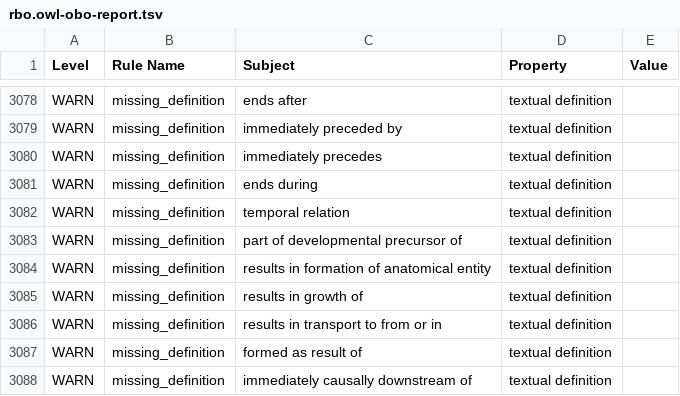
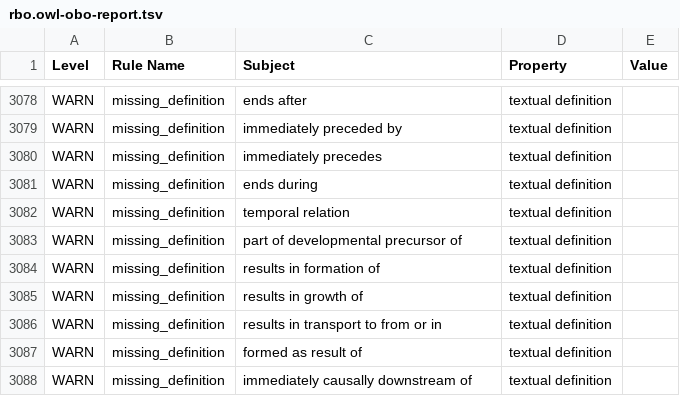
Before and after one commit to Radiobiology-Informatics-Consortium/RBO, a TSV file: src/ontology/reports/rbo.owl-obo-report.tsv, drawn as a sheet; only a part is shown, gaps mark what is left out; the diff covers the shown part only.

```diff
--- a/src/ontology/reports/rbo.owl-obo-report.tsv
+++ b/src/ontology/reports/rbo.owl-obo-report.tsv
@@ -3134,3 +3134,3 @@ WARN	missing_definition	temporal relation	textual definition
 WARN	missing_definition	part of developmental precursor of	textual definition	
-WARN	missing_definition	results in formation of anatomical entity	textual definition	
+WARN	missing_definition	results in formation of	textual definition	
 WARN	missing_definition	results in growth of	textual definition	
```
Also changed, not shown: 9 edited cells elsewhere in this file, src/ontology/reports/xrefs.tsv, 11 other files.
